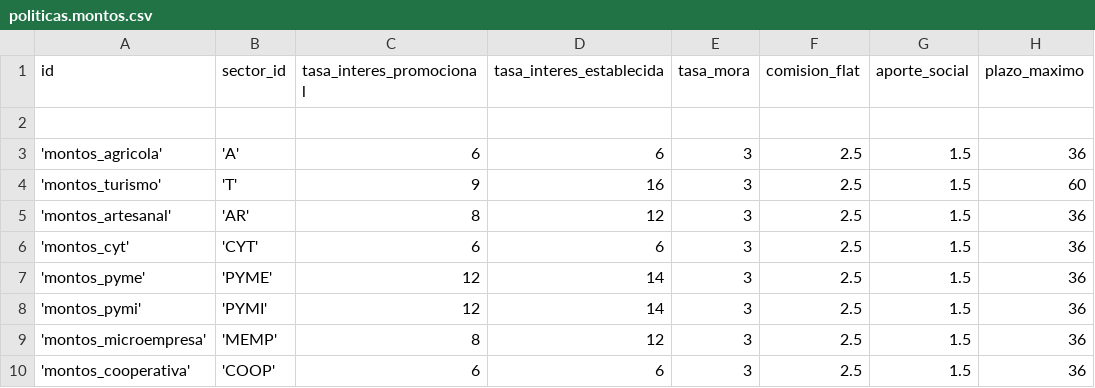
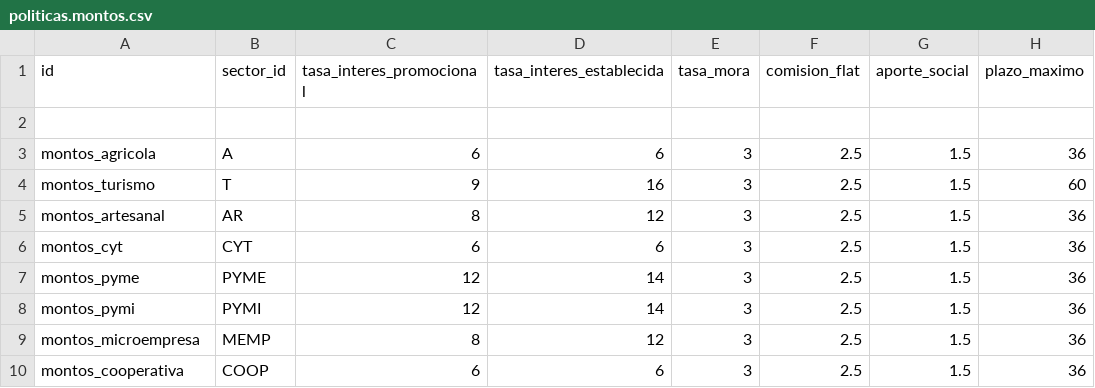
Before and after one commit to morenomeccia/tinjaca, a CSV file: addons/politicas/data/politicas.montos.csv, drawn as a sheet; only a part is shown; the diff names each change by its address in the sheet, - before the commit and + after, or states it on an @@ line.

```diff
--- a/addons/politicas/data/politicas.montos.csv
+++ b/addons/politicas/data/politicas.montos.csv
-A3 (id): 'montos_agricola'
+A3 (id): montos_agricola
-B3 (sector_id): 'A'
+B3 (sector_id): A
-A4 (id): 'montos_turismo'
+A4 (id): montos_turismo
-B4 (sector_id): 'T'
+B4 (sector_id): T
-A5 (id): 'montos_artesanal'
+A5 (id): montos_artesanal
-B5 (sector_id): 'AR'
+B5 (sector_id): AR
-A6 (id): 'montos_cyt'
+A6 (id): montos_cyt
-B6 (sector_id): 'CYT'
+B6 (sector_id): CYT
-A7 (id): 'montos_pyme'
+A7 (id): montos_pyme
-B7 (sector_id): 'PYME'
+B7 (sector_id): PYME
-A8 (id): 'montos_pymi'
+A8 (id): montos_pymi
-B8 (sector_id): 'PYMI'
+B8 (sector_id): PYMI
-A9 (id): 'montos_microempresa'
+A9 (id): montos_microempresa
-B9 (sector_id): 'MEMP'
+B9 (sector_id): MEMP
-A10 (id): 'montos_cooperativa'
+A10 (id): montos_cooperativa
-B10 (sector_id): 'COOP'
+B10 (sector_id): COOP
```
Also changed, not shown: addons/politicas/data/politicas.documentos_garantia.csv, addons/politicas/data/politicas.documentos_generales.csv, 3 other files.
